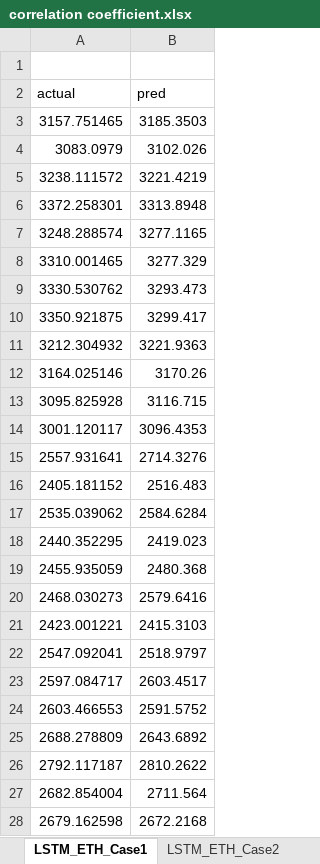
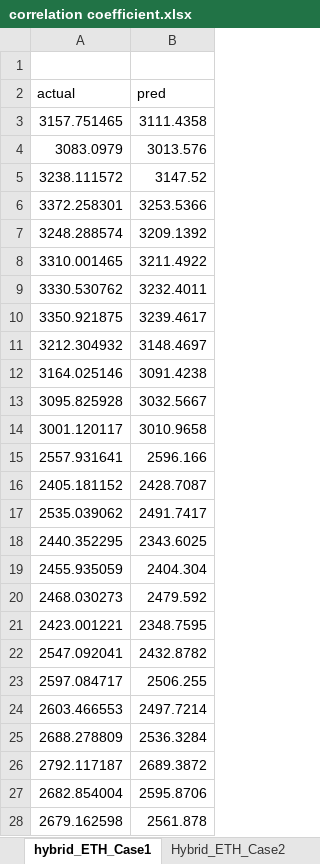
Before and after one commit to amjed87/doc, an Excel workbook: Practical/hybrid-LSTM-bidLSTM-GRU/correlation coefficient.xlsx, sheet hybrid_ETH_Case1, drawn as a sheet; only a part is shown; values as stored, in another font and other column widths than the file's, no borders; charts and pictures not drawn; the diff covers the shown part only; the diff names each change by its address in the sheet, - before the commit and + after, or states it on an @@ line.

```diff
--- a/Practical/hybrid-LSTM-bidLSTM-GRU/correlation coefficient.xlsx (sheet hybrid_ETH_Case1)
+++ b/Practical/hybrid-LSTM-bidLSTM-GRU/correlation coefficient.xlsx (sheet hybrid_ETH_Case1)
-sheet tab: LSTM_ETH_Case1
+sheet tab: hybrid_ETH_Case1
-sheet tab: LSTM_ETH_Case2
+sheet tab: Hybrid_ETH_Case2
-B3 (pred): 3185.3503
+B3 (pred): 3111.4358
-B4 (pred): 3102.026
+B4 (pred): 3013.576
-B5 (pred): 3221.4219
+B5 (pred): 3147.52
-B6 (pred): 3313.8948
+B6 (pred): 3253.5366
-B7 (pred): 3277.1165
+B7 (pred): 3209.1392
-B8 (pred): 3277.329
+B8 (pred): 3211.4922
-B9 (pred): 3293.473
+B9 (pred): 3232.4011
-B10 (pred): 3299.417
+B10 (pred): 3239.4617
-B11 (pred): 3221.9363
+B11 (pred): 3148.4697
-B12 (pred): 3170.26
+B12 (pred): 3091.4238
-B13 (pred): 3116.715
+B13 (pred): 3032.5667
-B14 (pred): 3096.4353
+B14 (pred): 3010.9658
-B15 (pred): 2714.3276
+B15 (pred): 2596.166
-B16 (pred): 2516.483
+B16 (pred): 2428.7087
-B17 (pred): 2584.6284
+B17 (pred): 2491.7417
-B18 (pred): 2419.023
+B18 (pred): 2343.6025
-B19 (pred): 2480.368
+B19 (pred): 2404.304
-B20 (pred): 2579.6416
+B20 (pred): 2479.592
-B21 (pred): 2415.3103
+B21 (pred): 2348.7595
-B22 (pred): 2518.9797
+B22 (pred): 2432.8782
-B23 (pred): 2603.4517
+B23 (pred): 2506.255
-B24 (pred): 2591.5752
+B24 (pred): 2497.7214
-B25 (pred): 2643.6892
+B25 (pred): 2536.3284
-B26 (pred): 2810.2622
+B26 (pred): 2689.3872
-B27 (pred): 2711.564
+B27 (pred): 2595.8706
-B28 (pred): 2672.2168
+B28 (pred): 2561.878
```
Also changed, not shown: 330 edited cells elsewhere in this sheet, sheet hybrid_BTC_Case2, sheet hybrid_BTC_Case1, sheet Hybrid_ETH_Case2, other sheet tabs, charts or pictures, Practical/GRU/correlation coefficient.xlsx, Practical/bidLSTM/correlation coefficient.xlsx, 35 other files.
